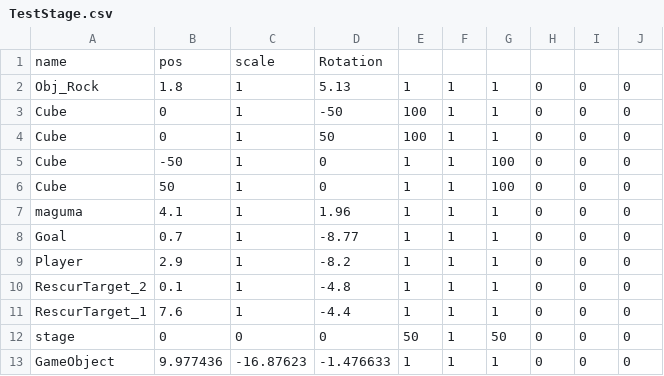
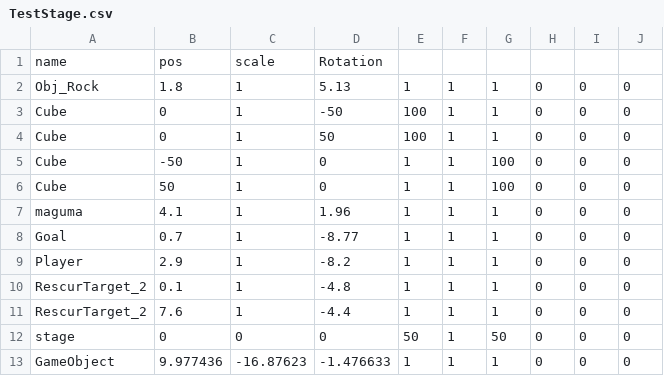
Before and after one commit to takuni234/Dteam, a CSV file: ゲーム開発/FullSample100/media/TestStage.csv, drawn as a sheet.

```diff
--- a/ゲーム開発/FullSample100/media/TestStage.csv
+++ b/ゲーム開発/FullSample100/media/TestStage.csv
@@ -10,3 +10,3 @@ Player,2.9,1,-8.2,1,1,1,0,0,0
 RescurTarget_2,0.1,1,-4.8,1,1,1,0,0,0
-RescurTarget_1,7.6,1,-4.4,1,1,1,0,0,0
+RescurTarget_2,7.6,1,-4.4,1,1,1,0,0,0
 stage,0,0,0,50,1,50,0,0,0
```
Also changed, not shown: 6 other files.
